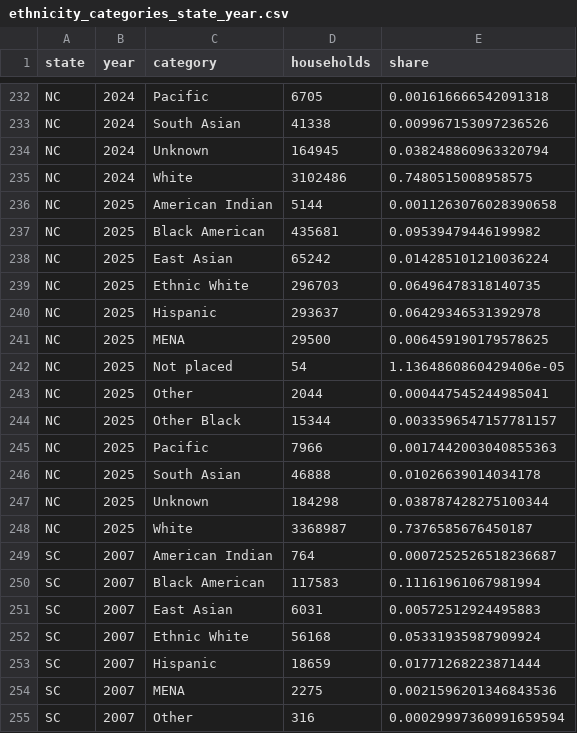
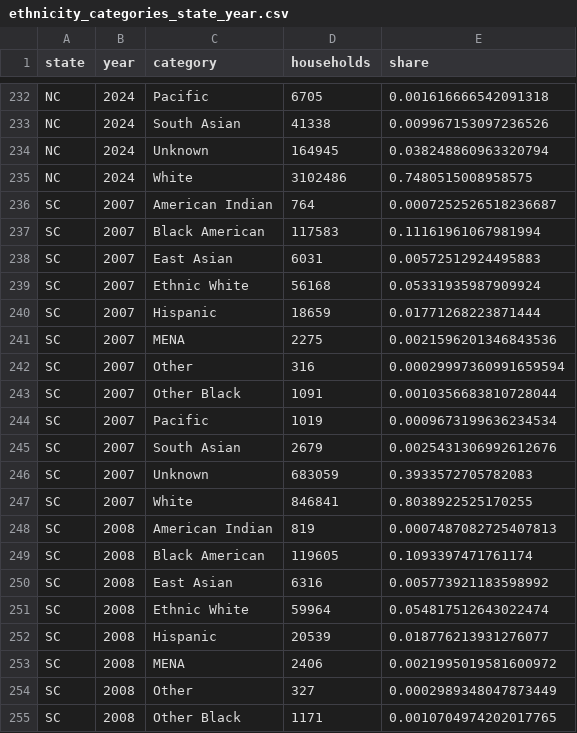
Before and after one commit to zohalbarsi/flood_ra, a CSV file: output/tables/ethnicity_categories_state_year.csv, drawn as a sheet; only a part is shown, gaps mark what is left out; the shorter side is filled out with more unchanged rows; the diff covers the shown part only.

```diff
--- a/output/tables/ethnicity_categories_state_year.csv
+++ b/output/tables/ethnicity_categories_state_year.csv
@@ -235,15 +235,2 @@ NC,2024,Unknown,164945,0.038248860963320794
 NC,2024,White,3102486,0.7480515008958575
-NC,2025,American Indian,5144,0.0011263076028390658
-NC,2025,Black American,435681,0.09539479446199982
-NC,2025,East Asian,65242,0.014285101210036224
-NC,2025,Ethnic White,296703,0.06496478318140735
-NC,2025,Hispanic,293637,0.06429346531392978
-NC,2025,MENA,29500,0.006459190179578625
-NC,2025,Not placed,54,1.1364860860429406e-05
-NC,2025,Other,2044,0.000447545244985041
-NC,2025,Other Black,15344,0.0033596547157781157
-NC,2025,Pacific,7966,0.0017442003040855363
-NC,2025,South Asian,46888,0.01026639014034178
-NC,2025,Unknown,184298,0.038787428275100344
-NC,2025,White,3368987,0.7376585676450187
 SC,2007,American Indian,764,0.0007252526518236687
```
Also changed, not shown: 13 removed rows elsewhere in this file, output/tables/demographics_state_year.csv, output/tables/ethnicity_code_groups.csv, 5 other files.
